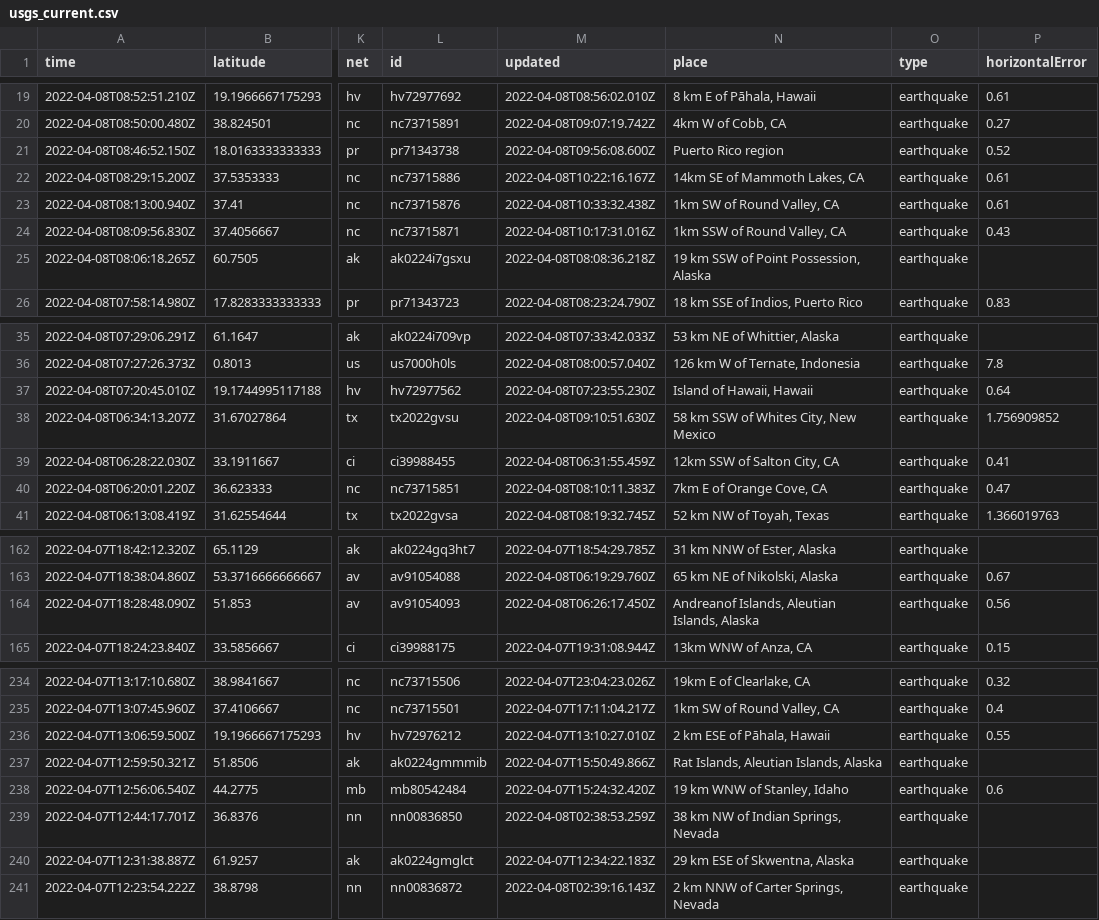
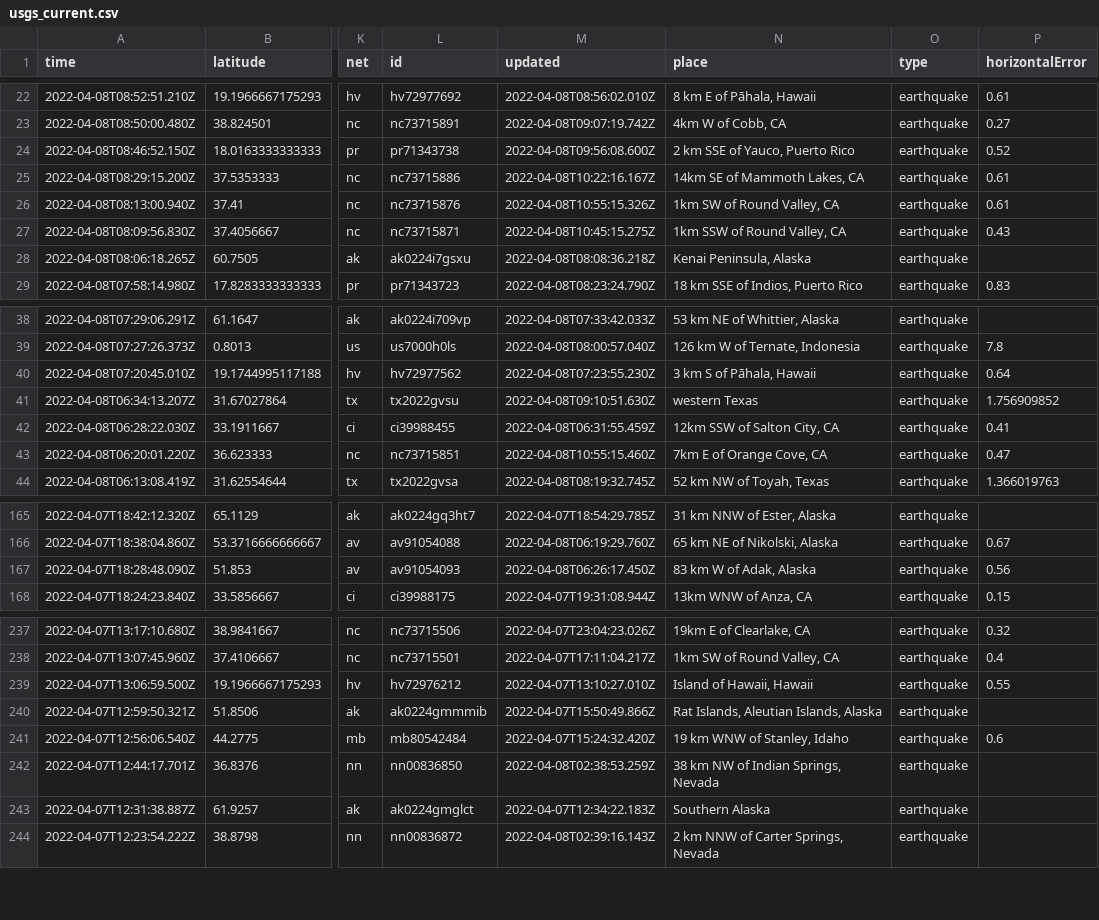
Before and after one commit to lambrechts/nicar2022-github-actions, a CSV file: usgs_current.csv, drawn as a sheet; only a part is shown, gaps mark what is left out; addresses are those after the commit; the diff covers the shown part only; the diff names each change by its address in the sheet, - before the commit and + after, or states it on an @@ line.

```diff
--- a/usgs_current.csv
+++ b/usgs_current.csv
-N24 (place): Puerto Rico region
+N24 (place): 2 km SSE of Yauco, Puerto Rico
-M26 (updated): 2022-04-08T10:33:32.438Z
+M26 (updated): 2022-04-08T10:55:15.326Z
-M27 (updated): 2022-04-08T10:17:31.016Z
+M27 (updated): 2022-04-08T10:45:15.275Z
-N28 (place): 19 km SSW of Point Possession, Alaska
+N28 (place): Kenai Peninsula, Alaska
-N40 (place): Island of Hawaii, Hawaii
+N40 (place): 3 km S of Pāhala, Hawaii
-N41 (place): 58 km SSW of Whites City, New Mexico
+N41 (place): western Texas
-M43 (updated): 2022-04-08T08:10:11.383Z
+M43 (updated): 2022-04-08T10:55:15.460Z
-N167 (place): Andreanof Islands, Aleutian Islands, Alaska
+N167 (place): 83 km W of Adak, Alaska
-N239 (place): 2 km ESE of Pāhala, Hawaii
+N239 (place): Island of Hawaii, Hawaii
-N243 (place): 29 km ESE of Skwentna, Alaska
+N243 (place): Southern Alaska
```
Also changed, not shown: 3 added rows, 4 removed rows and 6 edited cells elsewhere in this file, 1 other file.
